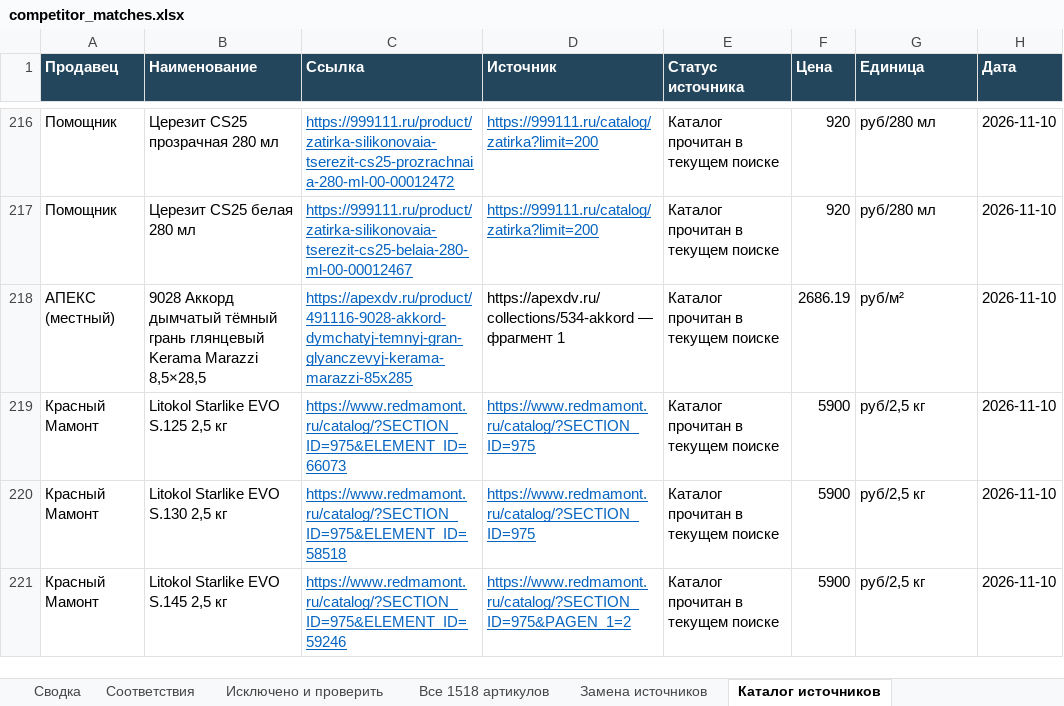
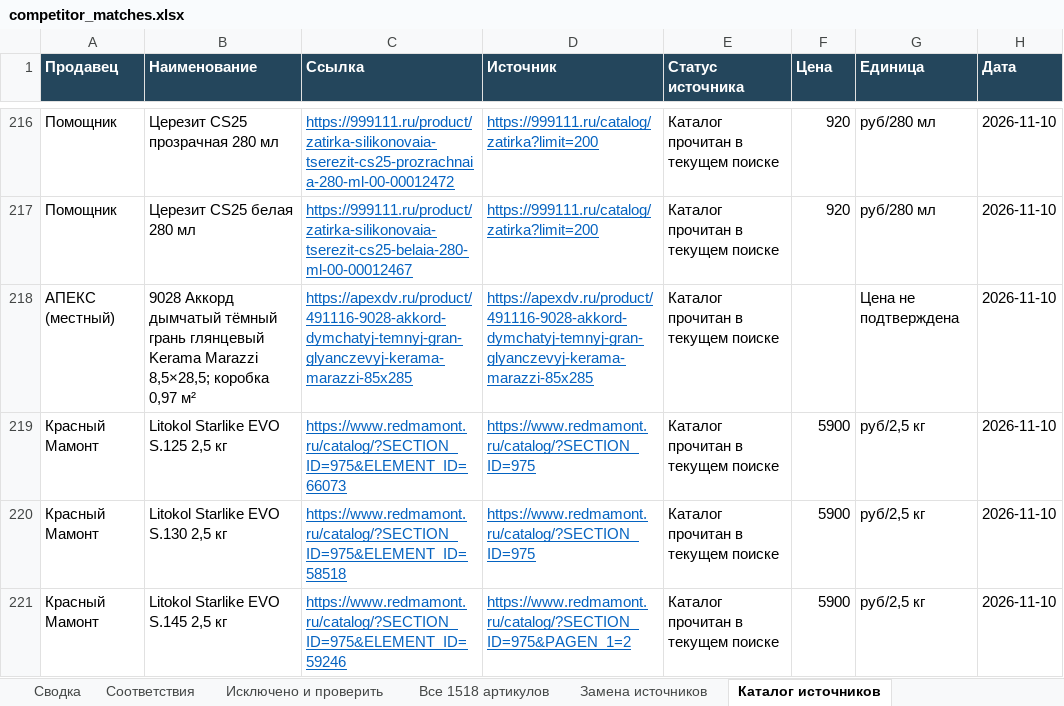
Before and after one commit to dmitrypalych44-ai/cloude, an Excel workbook: reports/competitor_matches.xlsx, sheet Каталог источников, drawn as a sheet; only a part is shown, gaps mark what is left out; values as stored, in another font and other column widths than the file's, no borders; the diff names each change by its address in the sheet, - before the commit and + after, or states it on an @@ line.

Commit message:
Confirm smoky dark Akkord box and log further local searches
Co-authored-by: arena-agent <297053741+arena-agent@users.noreply.github.com>

```diff
--- a/reports/competitor_matches.xlsx (sheet Каталог источников)
+++ b/reports/competitor_matches.xlsx (sheet Каталог источников)
-B218 (Наименование): …Kerama Marazzi 8,5×28,5
+B218 (Наименование): …Kerama Marazzi 8,5×28,5; коробка 0,97 м²
-D218 (Источник): https://apexdv.ru/collections/534-akkord — фрагмент 1
+D218 (Источник): https://apexdv.ru/product/491116-9028-akkord-dymchatyj-temnyj-gran-glyanczevyj-kerama-marazzi-85x285
@@ D218 underline: off → on, text colour: black → #0563C1 @@
-F218 (Цена): 2686.19
+F218 (Цена): (empty)
-G218 (Единица): руб/м²
+G218 (Единица): Цена не подтверждена
```
Also changed, not shown: sheet Исключено и проверить, sheet Соответствия, sheet Сводка, sheet Все 1518 артикулов, 4 other files.
